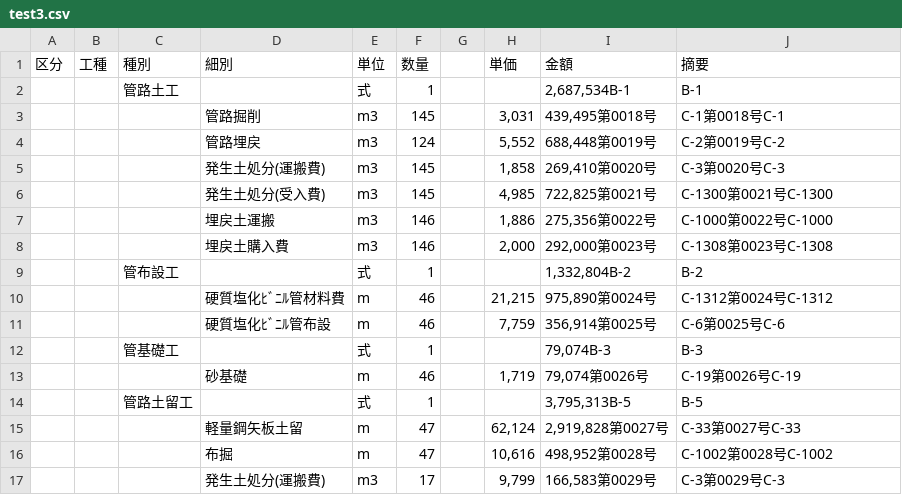
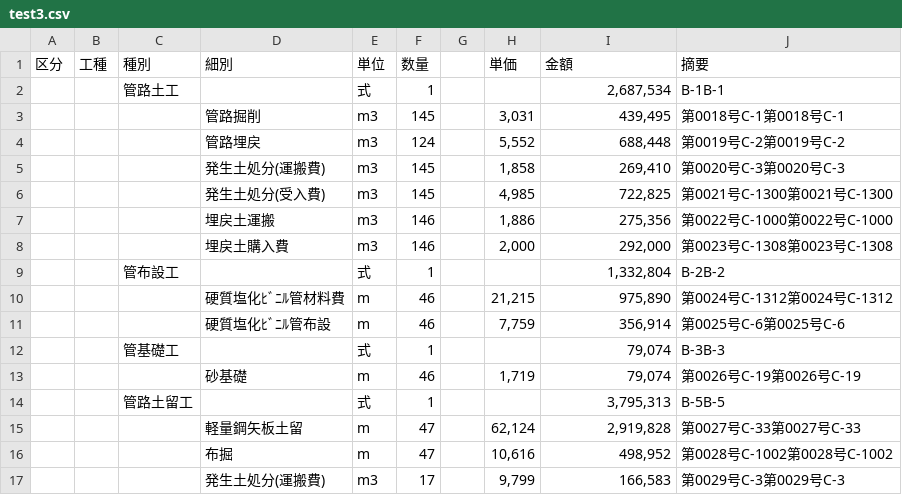
Before and after one commit to shotarosugimoto/extract_table_from_pdf, a CSV file: result/test3.csv, drawn as a sheet; only a part is shown; the diff covers the shown part only.

```diff
--- a/result/test3.csv
+++ b/result/test3.csv
@@ -1,17 +1,17 @@
 区分,工種,種別,細別,単位,数量,,単価,金額,摘要
-,,管路土工,,式,1,,,"2,687,534B-1",B-1
-,,,管路掘削,m3,145,,"3,031","439,495第0018号",C-1第0018号C-1
-,,,管路埋戻,m3,124,,"5,552","688,448第0019号",C-2第0019号C-2
-,,,発生土処分(運搬費),m3,145,,"1,858","269,410第0020号",C-3第0020号C-3
-,,,発生土処分(受入費),m3,145,,"4,985","722,825第0021号",C-1300第0021号C-1300
-,,,埋戻土運搬,m3,146,,"1,886","275,356第0022号",C-1000第0022号C-1000
-,,,埋戻土購入費,m3,146,,"2,000","292,000第0023号",C-1308第0023号C-1308
-,,管布設工,,式,1,,,"1,332,804B-2",B-2
-,,,硬質塩化ﾋﾞﾆﾙ管材料費,m,46,,"21,215","975,890第0024号",C-1312第0024号C-1312
-,,,硬質塩化ﾋﾞﾆﾙ管布設,m,46,,"7,759","356,914第0025号",C-6第0025号C-6
-,,管基礎工,,式,1,,,"79,074B-3",B-3
-,,,砂基礎,m,46,,"1,719","79,074第0026号",C-19第0026号C-19
-,,管路土留工,,式,1,,,"3,795,313B-5",B-5
-,,,軽量鋼矢板土留,m,47,,"62,124","2,919,828第0027号",C-33第0027号C-33
-,,,布掘,m,47,,"10,616","498,952第0028号",C-1002第0028号C-1002
-,,,発生土処分(運搬費),m3,17,,"9,799","166,583第0029号",C-3第0029号C-3
+,,管路土工,,式,1,,,"2,687,534",B-1B-1
+,,,管路掘削,m3,145,,"3,031","439,495",第0018号C-1第0018号C-1
+,,,管路埋戻,m3,124,,"5,552","688,448",第0019号C-2第0019号C-2
+,,,発生土処分(運搬費),m3,145,,"1,858","269,410",第0020号C-3第0020号C-3
+,,,発生土処分(受入費),m3,145,,"4,985","722,825",第0021号C-1300第0021号C-1300
+,,,埋戻土運搬,m3,146,,"1,886","275,356",第0022号C-1000第0022号C-1000
+,,,埋戻土購入費,m3,146,,"2,000","292,000",第0023号C-1308第0023号C-1308
+,,管布設工,,式,1,,,"1,332,804",B-2B-2
+,,,硬質塩化ﾋﾞﾆﾙ管材料費,m,46,,"21,215","975,890",第0024号C-1312第0024号C-1312
+,,,硬質塩化ﾋﾞﾆﾙ管布設,m,46,,"7,759","356,914",第0025号C-6第0025号C-6
+,,管基礎工,,式,1,,,"79,074",B-3B-3
+,,,砂基礎,m,46,,"1,719","79,074",第0026号C-19第0026号C-19
+,,管路土留工,,式,1,,,"3,795,313",B-5B-5
+,,,軽量鋼矢板土留,m,47,,"62,124","2,919,828",第0027号C-33第0027号C-33
+,,,布掘,m,47,,"10,616","498,952",第0028号C-1002第0028号C-1002
+,,,発生土処分(運搬費),m3,17,,"9,799","166,583",第0029号C-3第0029号C-3
```
Also changed, not shown: 26 edited cells elsewhere in this file, 3 other files.
